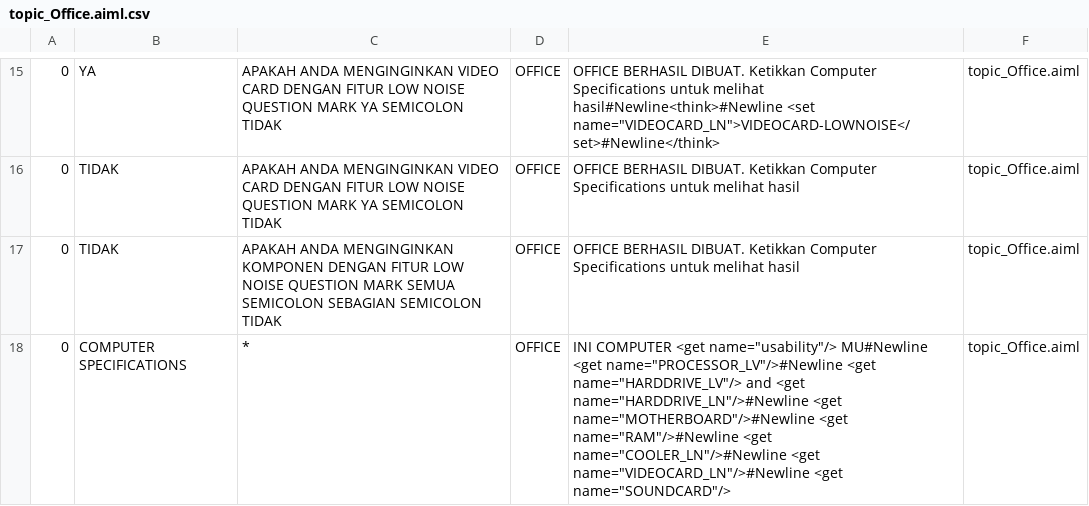
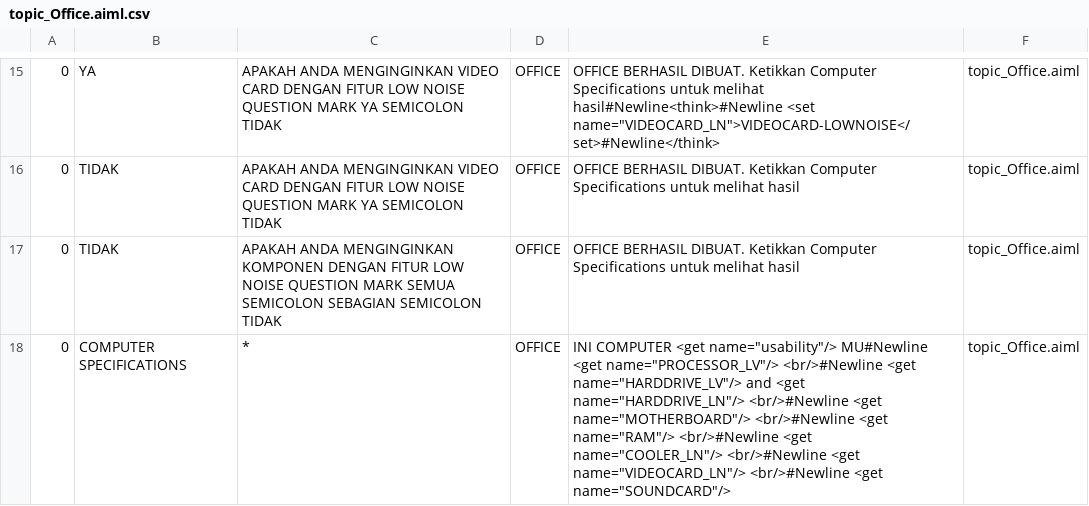
Before and after one commit to ajerabi/Chatbot-AB-Program, a CSV file: bots/super/aimlif/topic_Office.aiml.csv, drawn as a sheet; only a part is shown, gaps mark what is left out.

```diff
--- a/bots/super/aimlif/topic_Office.aiml.csv
+++ b/bots/super/aimlif/topic_Office.aiml.csv
@@ -17,2 +17,2 @@
 0,TIDAK,APAKAH ANDA MENGINGINKAN KOMPONEN DENGAN FITUR LOW NOISE QUESTION MARK SEMUA SEMICOLON SEBAGIAN SEMICOLON TIDAK,OFFICE,OFFICE BERHASIL DIBUAT. Ketikkan Computer Specifications untuk melihat hasil,topic_Office.aiml
-0,COMPUTER SPECIFICATIONS,*,OFFICE,INI COMPUTER <get name="usability"/> MU#Newline    <get name="PROCESSOR_LV"/>#Newline    <get name="HARDDRIVE_LV"/> and <get name="HARDDRIVE_LN"/>#Newline    <get name="MOTHERBOARD"/>#Newline    <get name="RAM"/>#Newline    <get name="COOLER_LN"/>#Newline    <get name="VIDEOCARD_LN"/>#Newline    <get name="SOUNDCARD"/>,topic_Office.aiml
+0,COMPUTER SPECIFICATIONS,*,OFFICE,INI COMPUTER <get name="usability"/> MU#Newline    <get name="PROCESSOR_LV"/> <br/>#Newline    <get name="HARDDRIVE_LV"/> and <get name="HARDDRIVE_LN"/> <br/>#Newline    <get name="MOTHERBOARD"/> <br/>#Newline    <get name="RAM"/> <br/>#Newline    <get name="COOLER_LN"/> <br/>#Newline    <get name="VIDEOCARD_LN"/> <br/>#Newline    <get name="SOUNDCARD"/>,topic_Office.aiml
```
Also changed, not shown: bots/super/aimlif/update.aiml.csv, 2 other files.
